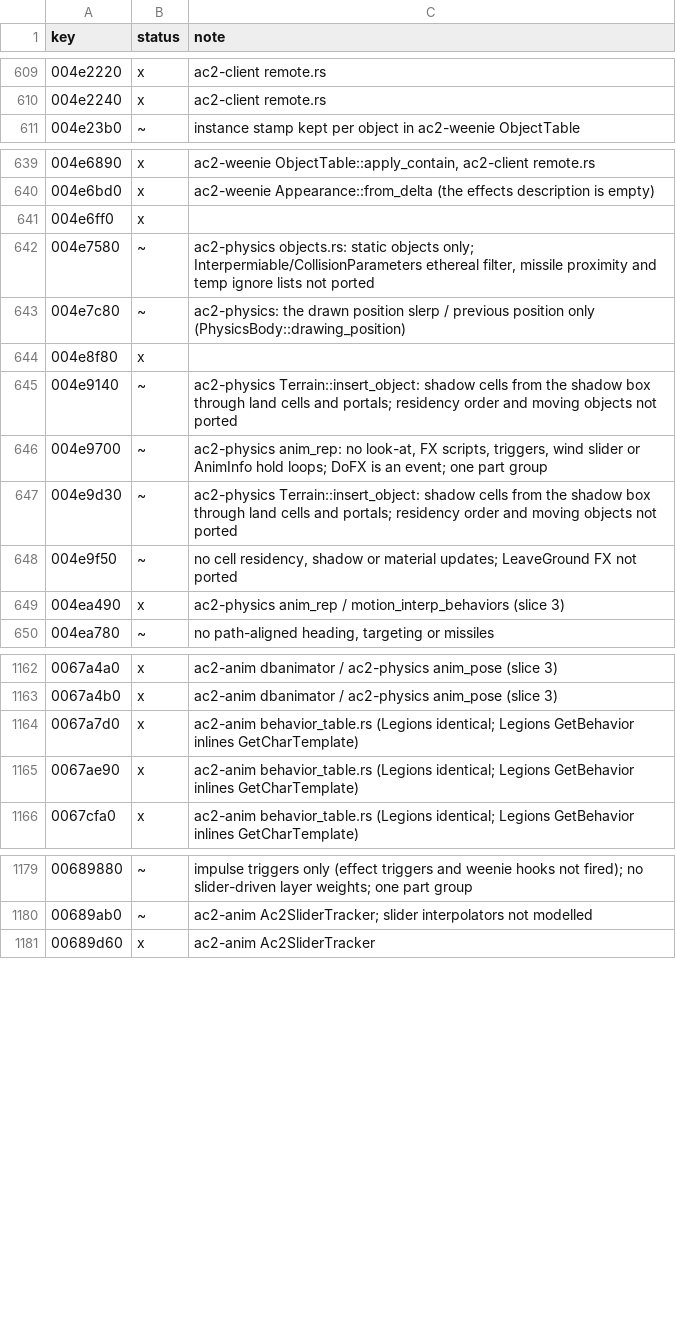
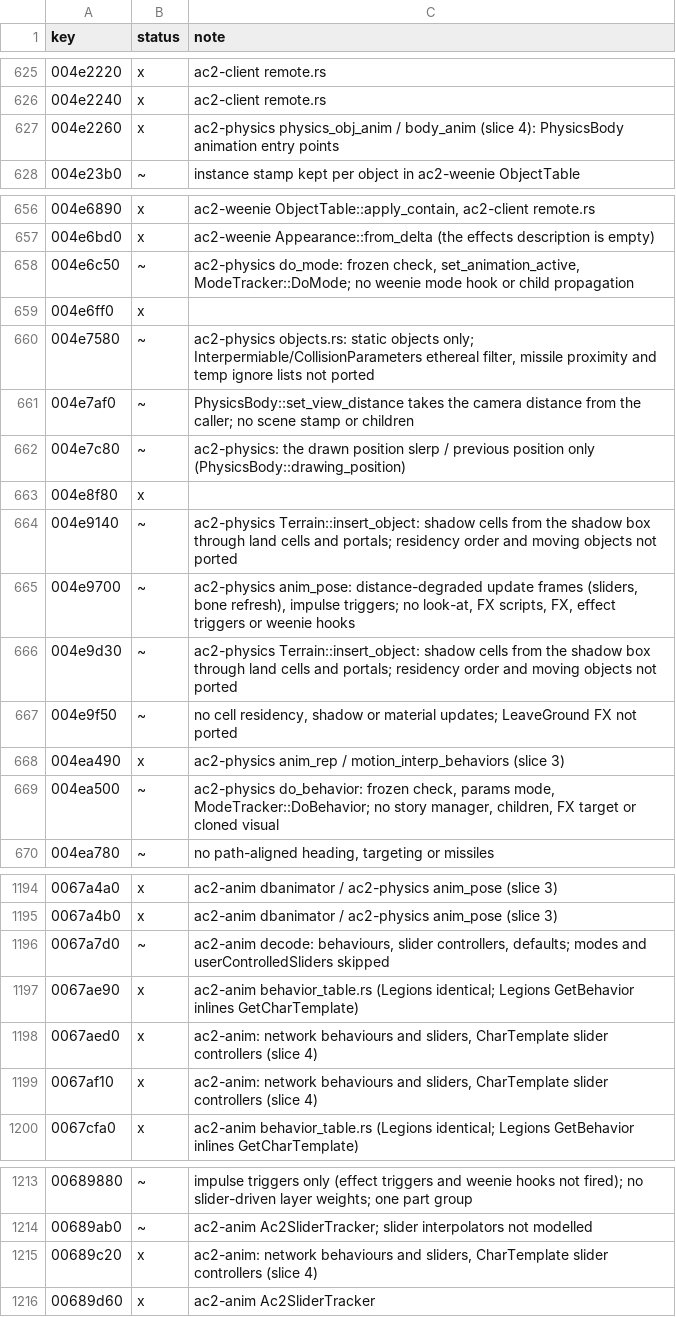
Before and after one commit to CrimsonMage/AC2_Rusted, a TSV file: docs/retail-catalog/marks.tsv, drawn as a sheet; only a part is shown, gaps mark what is left out; the diff covers the shown part only.

Commit message:
ac2-physics: remote animation entry points, per-body player flag, distance-degraded animation, server move-to
CPhysicsObj::{DoMode, SetMode, DoBehavior, ReleaseBehavior, StopBehavior, StopLayer,
StopAllWeenieBehaviors, StopMoveToCancelsBehaviors, DoSlider, RecvEvt_DoSlider, RecvEvt_MoveTo,
InterruptMoveTo} and the animation half of set_description (mode, network behaviours, sliders) as
PhysicsBody entry points; PHYSICSOBJREP::DoSlider/UpdateSliderTracker drive m_animcolor and
m_animopacity. CPhysicsObj::IsThePlayer is a per-body flag (bodies start as other objects; the
client marks its player), so remote bodies skip move-to, the standing jump behaviour and the
user-controlled slider check. CPhysicsObj::UpdateAnimation degrades update frames with the view
and minimum visible distance (defaults 1 and FLT_MAX) and takes Timer::local_time; bones refresh
and sliders advance only on update frames. MovementParameters::unpack over a
PackedMovementParameters (StreamPack's fields). ac2-anim: CharTemplate slider controllers
(IsUserControlled), BehaviorParams mode, ModeTracker/BehaviorTracker::GetNetworkBehaviorParams,
SliderTracker::GetNetworkSliders.

```diff
--- a/docs/retail-catalog/marks.tsv
+++ b/docs/retail-catalog/marks.tsv
@@ -610,2 +626,3 @@ key	status	note
 004e2240	x	ac2-client remote.rs
+004e2260	x	ac2-physics physics_obj_anim / body_anim (slice 4): PhysicsBody animation entry points
 004e23b0	~	instance stamp kept per object in ac2-weenie ObjectTable
@@ -640,4 +657,6 @@ key	status	note
 004e6bd0	x	ac2-weenie Appearance::from_delta (the effects description is empty)
+004e6c50	~	ac2-physics do_mode: frozen check, set_animation_active, ModeTracker::DoMode; no weenie mode hook or child propagation
 004e6ff0	x	
 004e7580	~	ac2-physics objects.rs: static objects only; Interpermiable/CollisionParameters ethereal filter, missile proximity and temp ignore lists not ported
+004e7af0	~	PhysicsBody::set_view_distance takes the camera distance from the caller; no scene stamp or children
 004e7c80	~	ac2-physics: the drawn position slerp / previous position only (PhysicsBody::drawing_position)
@@ -645,3 +664,3 @@ key	status	note
 004e9140	~	ac2-physics Terrain::insert_object: shadow cells from the shadow box through land cells and portals; residency order and moving objects not ported
-004e9700	~	ac2-physics anim_rep: no look-at, FX scripts, triggers, wind slider or AnimInfo hold loops; DoFX is an event; one part group
+004e9700	~	ac2-physics anim_pose: distance-degraded update frames (sliders, bone refresh), impulse triggers; no look-at, FX scripts, FX, effect triggers or weenie hooks
 004e9d30	~	ac2-physics Terrain::insert_object: shadow cells from the shadow box through land cells and portals; residency order and moving objects not ported
@@ -649,2 +668,3 @@ key	status	note
 004ea490	x	ac2-physics anim_rep / motion_interp_behaviors (slice 3)
+004ea500	~	ac2-physics do_behavior: frozen check, params mode, ModeTracker::DoBehavior; no story manager, children, FX target or cloned visual
 004ea780	~	no path-aligned heading, targeting or missiles
@@ -1163,4 +1195,6 @@ key	status	note
 0067a4b0	x	ac2-anim dbanimator / ac2-physics anim_pose (slice 3)
-0067a7d0	x	ac2-anim behavior_table.rs (Legions identical; Legions GetBehavior inlines GetCharTemplate)
+0067a7d0	~	ac2-anim decode: behaviours, slider controllers, defaults; modes and userControlledSliders skipped
 0067ae90	x	ac2-anim behavior_table.rs (Legions identical; Legions GetBehavior inlines GetCharTemplate)
+0067aed0	x	ac2-anim: network behaviours and sliders, CharTemplate slider controllers (slice 4)
+0067af10	x	ac2-anim: network behaviours and sliders, CharTemplate slider controllers (slice 4)
 0067cfa0	x	ac2-anim behavior_table.rs (Legions identical; Legions GetBehavior inlines GetCharTemplate)
@@ -1180,2 +1214,3 @@ key	status	note
 00689ab0	~	ac2-anim Ac2SliderTracker; slider interpolators not modelled
+00689c20	x	ac2-anim: network behaviours and sliders, CharTemplate slider controllers (slice 4)
 00689d60	x	ac2-anim Ac2SliderTracker
```
Also changed, not shown: 31 added rows and 4 edited cells elsewhere in this file, 25 other files.
